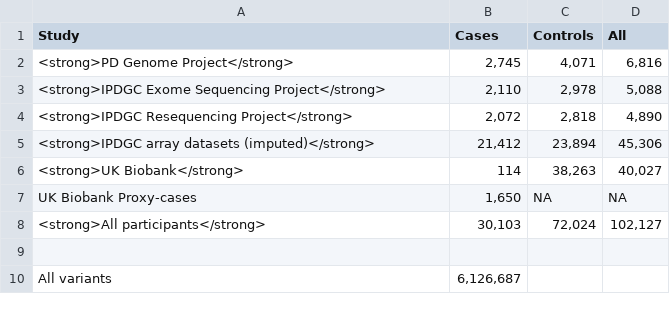
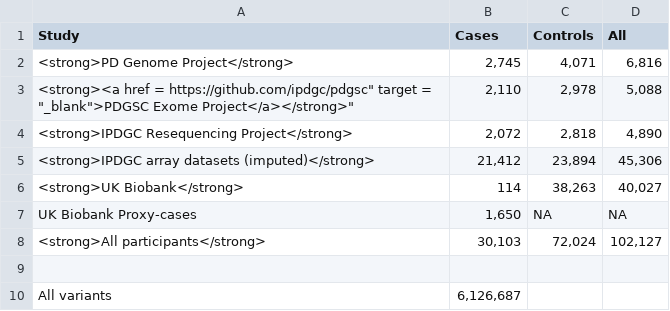
Before and after one commit to kimjonggeolj/ipdgc_exome_browser, a TSV file: www/aboutTable.tsv, drawn as a sheet.

Commit message:
Added tutorial on variant page, additional about page information

```diff
--- a/www/aboutTable.tsv
+++ b/www/aboutTable.tsv
@@ -2,3 +2,3 @@
 "<strong>PD Genome Project</strong>"	"2,745"	"4,071"	"6,816"
-"<strong>IPDGC Exome Sequencing Project</strong>"	"2,110"	"2,978"	"5,088"
+"<strong><a href = "https://github.com/ipdgc/pdgsc" target = "_blank">PDGSC Exome Project</a></strong>"	"2,110"	"2,978"	"5,088"
 "<strong>IPDGC Resequencing  Project</strong>"	"2,072"	"2,818"	"4,890"
```
Also changed, not shown: 3 other files.
